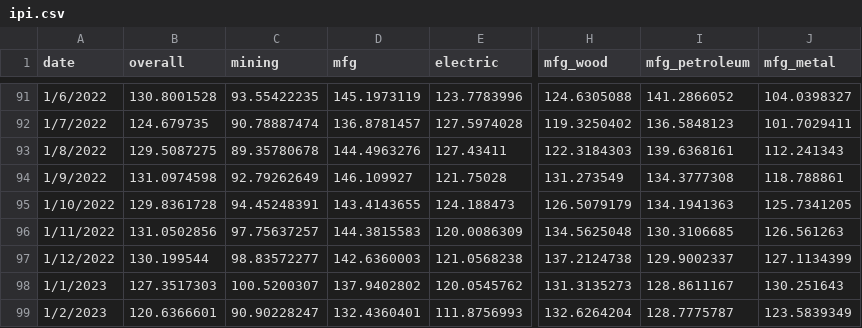
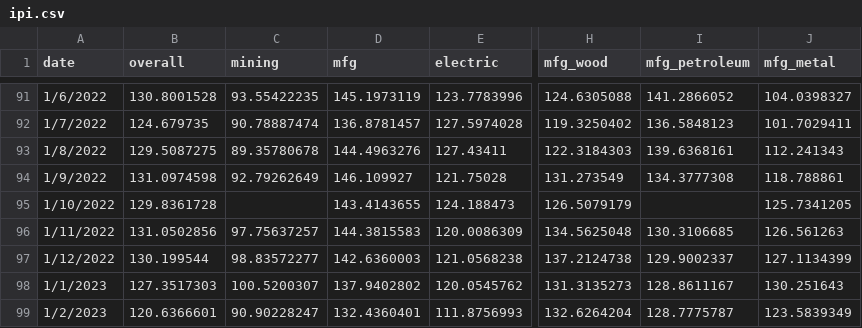
Before and after one commit to ooihiangee/raw_data, a CSV file: ipi.csv, drawn as a sheet; only a part is shown, gaps mark what is left out; the diff names each change by its address in the sheet, - before the commit and + after, or states it on an @@ line.

Commit message:
Update ipi.csv

```diff
--- a/ipi.csv
+++ b/ipi.csv
-C95 (mining): 94.45248391
+C95 (mining): (empty)
-I95 (mfg_petroleum): 134.1941363
+I95 (mfg_petroleum): (empty)
```
